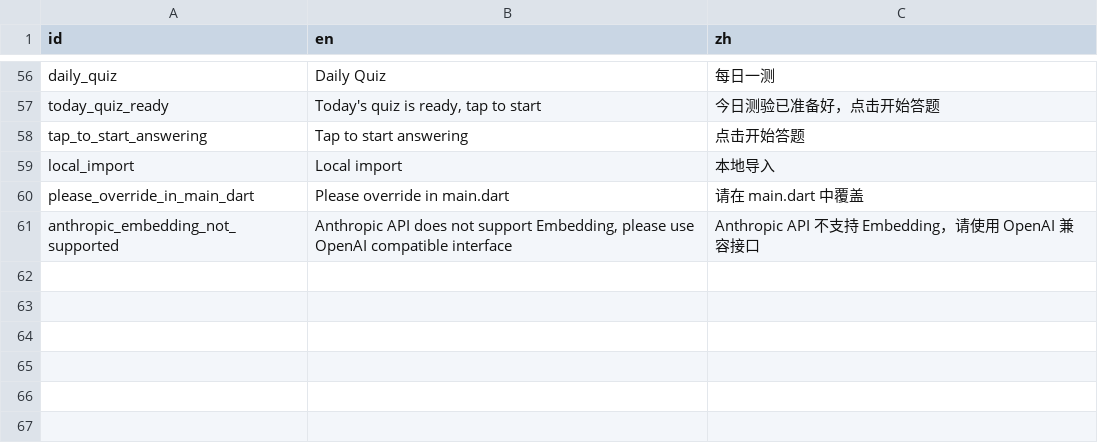
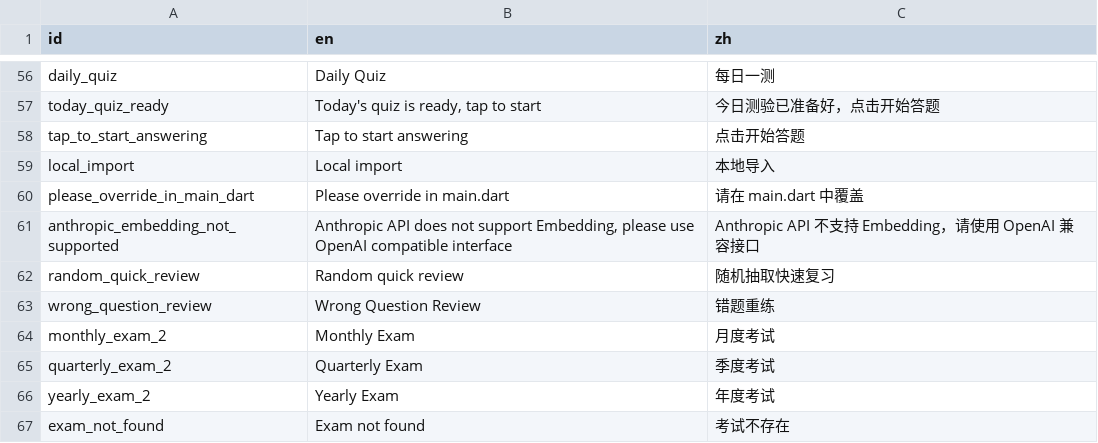
Before and after one commit to xxue-z/Knode, a CSV file: packages/core/res/strings.csv, drawn as a sheet; only a part is shown, gaps mark what is left out.

```diff
--- a/packages/core/res/strings.csv
+++ b/packages/core/res/strings.csv
@@ -61 +61,7 @@ please_override_in_main_dart,Please override in main.dart,请在 main.dart 中
 anthropic_embedding_not_supported,"Anthropic API does not support Embedding, please use OpenAI compatible interface",Anthropic API 不支持 Embedding，请使用 OpenAI 兼容接口
+random_quick_review,Random quick review,随机抽取快速复习
+wrong_question_review,Wrong Question Review,错题重练
+monthly_exam_2,Monthly Exam,月度考试
+quarterly_exam_2,Quarterly Exam,季度考试
+yearly_exam_2,Yearly Exam,年度考试
+exam_not_found,Exam not found,考试不存在
```
Also changed, not shown: apps/knode_app/res/strings.csv, packages/chat/res/strings.csv, 38 other files.
